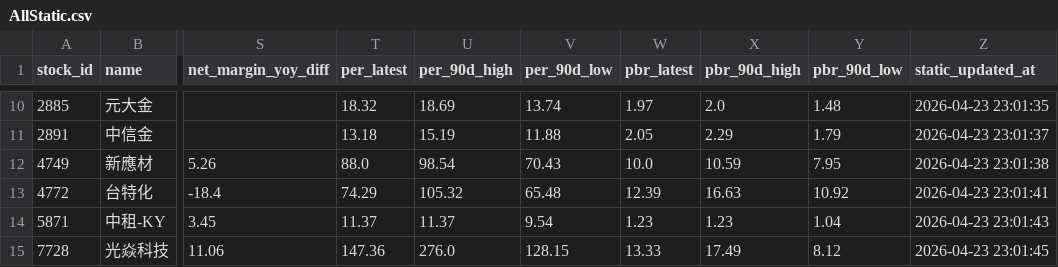
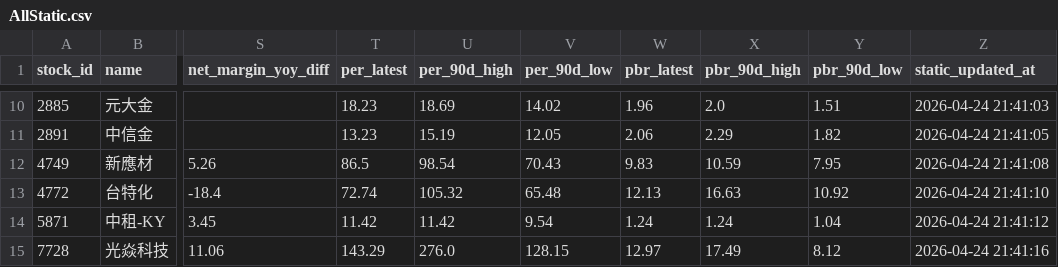
Before and after one commit to Nicole0101/StockHolding-report, a CSV file: AllStatic.csv, drawn as a sheet; only a part is shown, gaps mark what is left out; the diff covers the shown part only; the diff names each change by its address in the sheet, - before the commit and + after, or states it on an @@ line.

```diff
--- a/AllStatic.csv
+++ b/AllStatic.csv
-T10 (per_latest): 18.32
+T10 (per_latest): 18.23
-V10 (per_90d_low): 13.74
+V10 (per_90d_low): 14.02
-W10 (pbr_latest): 1.97
+W10 (pbr_latest): 1.96
-Y10 (pbr_90d_low): 1.48
+Y10 (pbr_90d_low): 1.51
-Z10 (static_updated_at): 2026-04-23 23:01:35
+Z10 (static_updated_at): 2026-04-24 21:41:03
-T11 (per_latest): 13.18
+T11 (per_latest): 13.23
-V11 (per_90d_low): 11.88
+V11 (per_90d_low): 12.05
-W11 (pbr_latest): 2.05
+W11 (pbr_latest): 2.06
-Y11 (pbr_90d_low): 1.79
+Y11 (pbr_90d_low): 1.82
-Z11 (static_updated_at): 2026-04-23 23:01:37
+Z11 (static_updated_at): 2026-04-24 21:41:05
-T12 (per_latest): 88.0
+T12 (per_latest): 86.5
-W12 (pbr_latest): 10.0
+W12 (pbr_latest): 9.83
-Z12 (static_updated_at): 2026-04-23 23:01:38
+Z12 (static_updated_at): 2026-04-24 21:41:08
-T13 (per_latest): 74.29
+T13 (per_latest): 72.74
-W13 (pbr_latest): 12.39
+W13 (pbr_latest): 12.13
-Z13 (static_updated_at): 2026-04-23 23:01:41
+Z13 (static_updated_at): 2026-04-24 21:41:10
-T14 (per_latest): 11.37
+T14 (per_latest): 11.42
-U14 (per_90d_high): 11.37
+U14 (per_90d_high): 11.42
-W14 (pbr_latest): 1.23
+W14 (pbr_latest): 1.24
-X14 (pbr_90d_high): 1.23
+X14 (pbr_90d_high): 1.24
-Z14 (static_updated_at): 2026-04-23 23:01:43
+Z14 (static_updated_at): 2026-04-24 21:41:12
-T15 (per_latest): 147.36
+T15 (per_latest): 143.29
-W15 (pbr_latest): 13.33
+W15 (pbr_latest): 12.97
-Z15 (static_updated_at): 2026-04-23 23:01:45
+Z15 (static_updated_at): 2026-04-24 21:41:16
```
Also changed, not shown: 28 edited cells elsewhere in this file.
